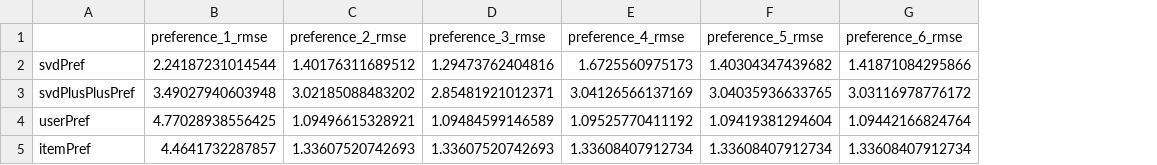
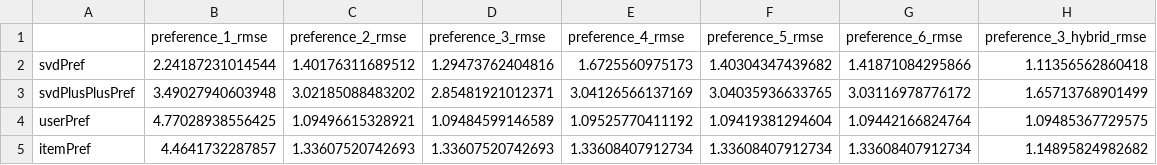
Before and after one commit to siyana/RecSysYelp2013, a CSV file: RecSysYelp2013/resources/mapped/rmse_results.csv, drawn as a sheet; the diff names each change by its address in the sheet, - before the commit and + after, or states it on an @@ line.

Commit message:
add hybrid with utem based

```diff
--- a/RecSysYelp2013/resources/mapped/rmse_results.csv
+++ b/RecSysYelp2013/resources/mapped/rmse_results.csv
+column H (preference_3_hybrid_rmse), rows 2-5: 1.11356562860418 | 1.65713768901499 | 1.09485367729575 | 1.14895824982682
```
Also changed, not shown: 7 other files.
